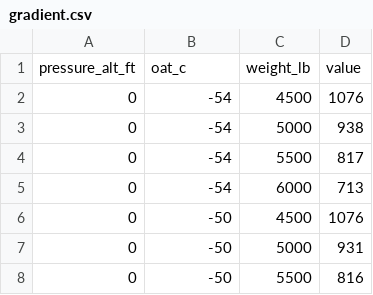
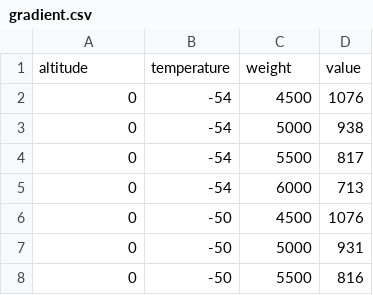
Before and after one commit to SF50-TOLD/SF50-Performance, a CSV file: Sources/AircraftPerformance/Data/sf50/g1/enroute climb/ice contaminated/gradient.csv, drawn as a sheet; only a part is shown.

```diff
--- a/Sources/AircraftPerformance/Data/sf50/g1/enroute climb/ice contaminated/gradient.csv
+++ b/Sources/AircraftPerformance/Data/sf50/g1/enroute climb/ice contaminated/gradient.csv
@@ -1,2 +1,2 @@
-pressure_alt_ft,oat_c,weight_lb,value
+altitude,temperature,weight,value
 0,-54,4500,1076
```
Also changed, not shown: Sources/AircraftPerformance/Data/sf50/g1/enroute climb/ice contaminated/rate.csv, Sources/AircraftPerformance/Data/sf50/g1/enroute climb/ice contaminated/speed.csv, 33 other files.
